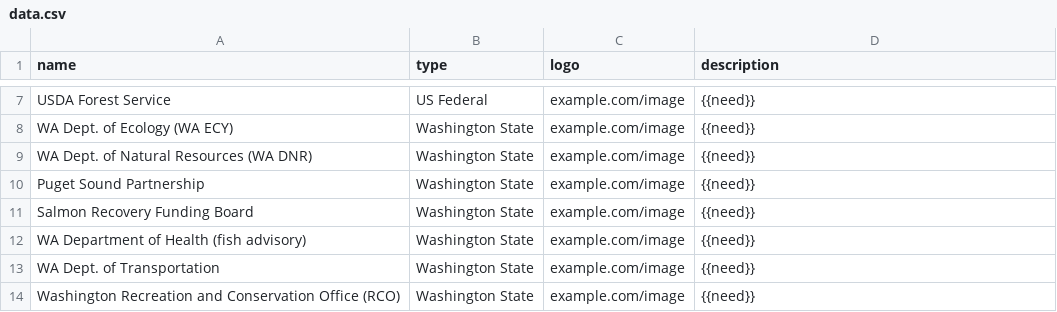
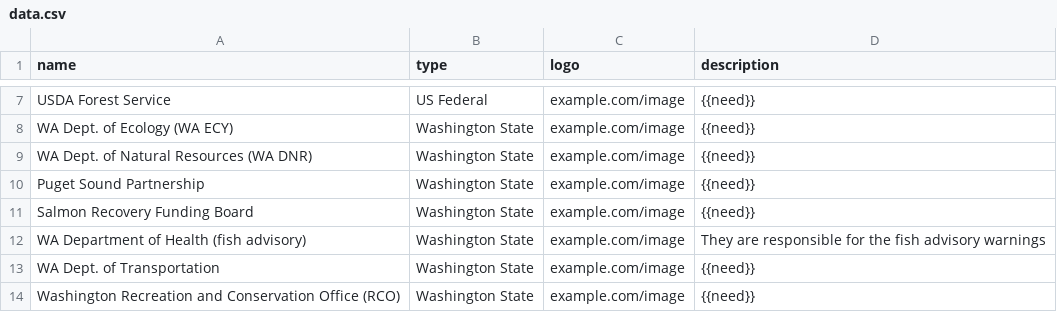
Before and after one commit to mapseed/duwamish-stakeholders, a CSV file: data.csv, drawn as a sheet; only a part is shown, gaps mark what is left out.

Commit message:
update fish advisory info

```diff
--- a/data.csv
+++ b/data.csv
@@ -11,3 +11,3 @@ Puget Sound Partnership,Washington State,example.com/image,{{need}}
 Salmon Recovery Funding Board,Washington State,example.com/image,{{need}}
-WA Department of Health (fish advisory),Washington State,example.com/image,{{need}}
+WA Department of Health (fish advisory),Washington State,example.com/image,They are responsible for the fish advisory warnings
 WA Dept. of Transportation,Washington State,example.com/image,{{need}}
```
